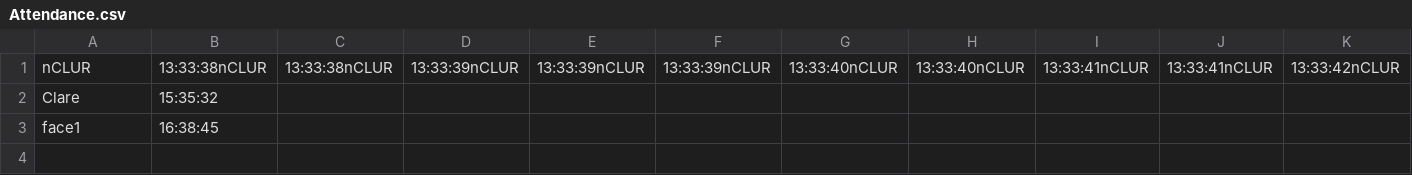
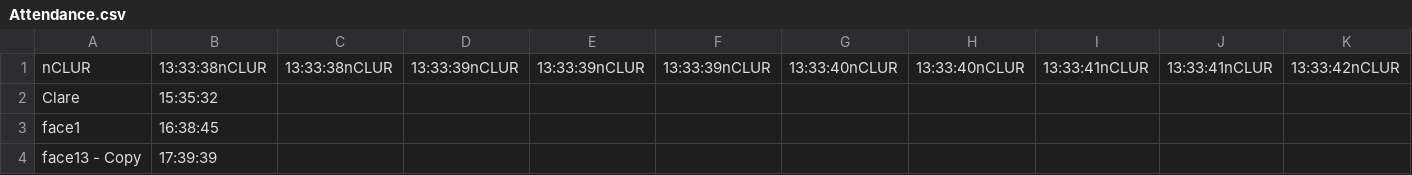
Before and after one commit to Clareob5/Major_Project_faceRec, a CSV file: Attendance.csv, drawn as a sheet; only a part is shown; rows hold the shown columns only; the diff names each change by its address in the sheet, - before the commit and + after, or states it on an @@ line.

Commit message:
More attendance

```diff
--- a/Attendance.csv
+++ b/Attendance.csv
+row 4: face13 - Copy | 17:39:39
```
Also changed, not shown: 2 other files.
